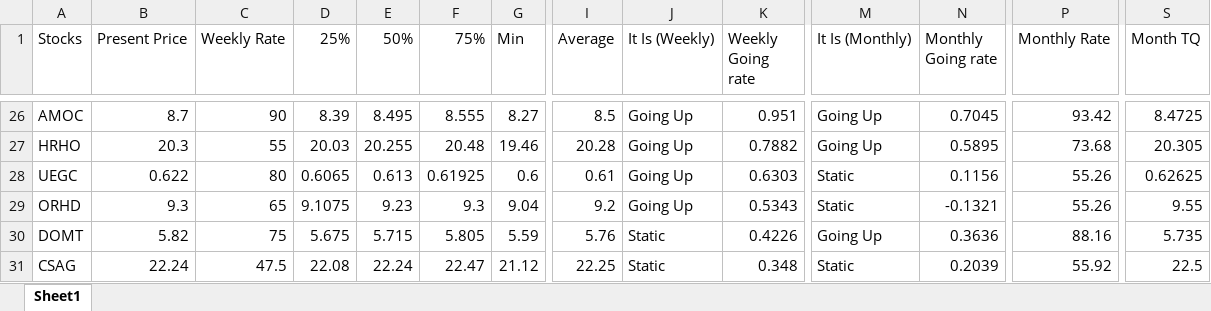
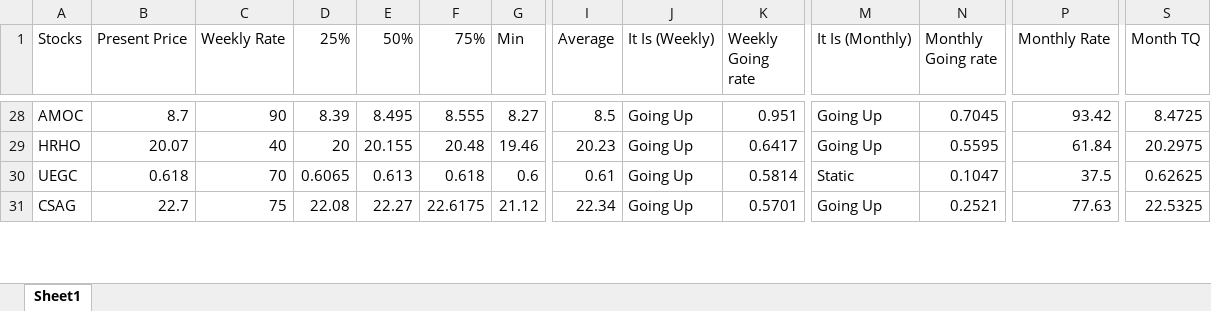
Before and after one commit to mohamed1249/Investor, an Excel workbook: 03-02-2023.xlsx, sheet Sheet1, drawn as a sheet; only a part is shown, gaps mark what is left out; values as stored, in another font and other column widths than the file's, no cell formats; removed rows and columns are numbered as before the commit, all else as after; rows hold the shown columns only; the diff covers the shown part only; the diff names each change by its address in the sheet, - before the commit and + after, or states it on an @@ line.

```diff
--- a/03-02-2023.xlsx (sheet Sheet1)
+++ b/03-02-2023.xlsx (sheet Sheet1)
-B29 (Present Price): 20.3
+B29 (Present Price): 20.07
-C29 (Weekly Rate): 55
+C29 (Weekly Rate): 40
-D29 (25%): 20.03
+D29 (25%): 20
-E29 (50%): 20.255
+E29 (50%): 20.155
-I29 (Average): 20.28
+I29 (Average): 20.23
-K29 (Weekly Going rate): 0.7882
+K29 (Weekly Going rate): 0.6417
-N29 (Monthly Going rate): 0.5895
+N29 (Monthly Going rate): 0.5595
-P29 (Monthly Rate): 73.68
+P29 (Monthly Rate): 61.84
-S29 (Month TQ): 20.305
+S29 (Month TQ): 20.2975
-B30 (Present Price): 0.622
+B30 (Present Price): 0.618
-C30 (Weekly Rate): 80
+C30 (Weekly Rate): 70
-F30 (75%): 0.61925
+F30 (75%): 0.618
-K30 (Weekly Going rate): 0.6303
+K30 (Weekly Going rate): 0.5814
-N30 (Monthly Going rate): 0.1156
+N30 (Monthly Going rate): 0.1047
-P30 (Monthly Rate): 55.26
+P30 (Monthly Rate): 37.5
-row 29: ORHD | 9.3 | 65 | 9.1075 | 9.23 | 9.3 | 9.04 | 9.2 | Going Up | 0.5343 | Static | -0.1321 | 55.26 | 9.55
-row 30: DOMT | 5.82 | 75 | 5.675 | 5.715 | 5.805 | 5.59 | 5.76 | Static | 0.4226 | Going Up | 0.3636 | 88.16 | 5.735
-B31 (Present Price): 22.24
+B31 (Present Price): 22.7
-C31 (Weekly Rate): 47.5
+C31 (Weekly Rate): 75
-E31 (50%): 22.24
+E31 (50%): 22.27
-F31 (75%): 22.47
+F31 (75%): 22.6175
-I31 (Average): 22.25
+I31 (Average): 22.34
-J31 (It Is (Weekly)): Static
+J31 (It Is (Weekly)): Going Up
-K31 (Weekly Going rate): 0.348
+K31 (Weekly Going rate): 0.5701
-M31 (It Is (Monthly)): Static
+M31 (It Is (Monthly)): Going Up
-N31 (Monthly Going rate): 0.2039
+N31 (Monthly Going rate): 0.2521
-P31 (Monthly Rate): 55.92
+P31 (Monthly Rate): 77.63
-S31 (Month TQ): 22.5
+S31 (Month TQ): 22.5325
```
Also changed, not shown: 21 added rows, 19 removed rows and 223 edited cells elsewhere in this sheet, cell formats, ME/ME.xlsx, 6 other files.
